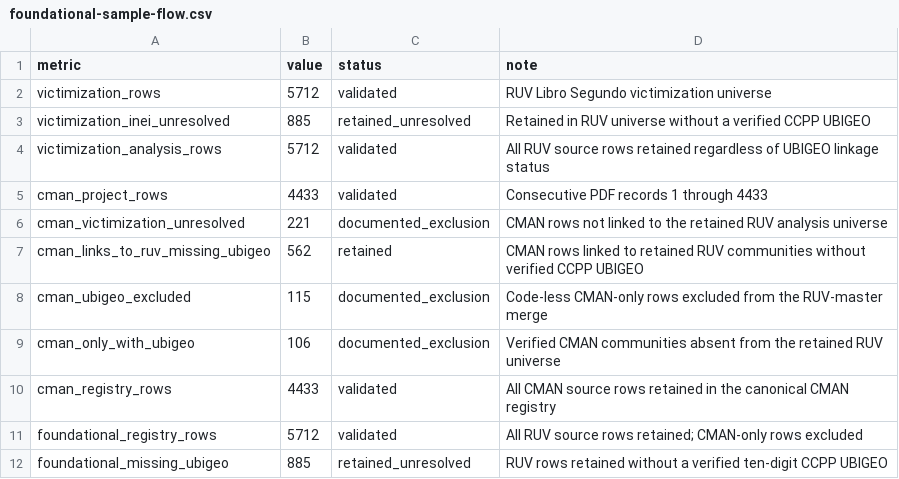
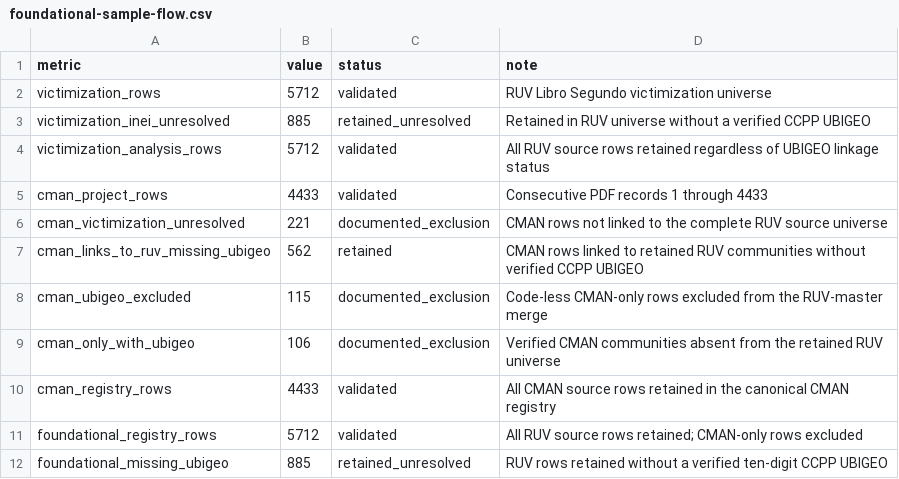
Before and after one commit to Jorge-Zavala-D/VictimasRD, a CSV file: metadata/ccpp-linkage/foundational-sample-flow.csv, drawn as a sheet.

```diff
--- a/metadata/ccpp-linkage/foundational-sample-flow.csv
+++ b/metadata/ccpp-linkage/foundational-sample-flow.csv
@@ -5,3 +5,3 @@ victimization_analysis_rows,5712,validated,All RUV source rows retained regardle
 cman_project_rows,4433,validated,Consecutive PDF records 1 through 4433
-cman_victimization_unresolved,221,documented_exclusion,CMAN rows not linked to the retained RUV analysis universe
+cman_victimization_unresolved,221,documented_exclusion,CMAN rows not linked to the complete RUV source universe
 cman_links_to_ruv_missing_ubigeo,562,retained,CMAN rows linked to retained RUV communities without verified CCPP UBIGEO
```
Also changed, not shown: metadata/foundational-source-inventory.csv, 15 other files.
